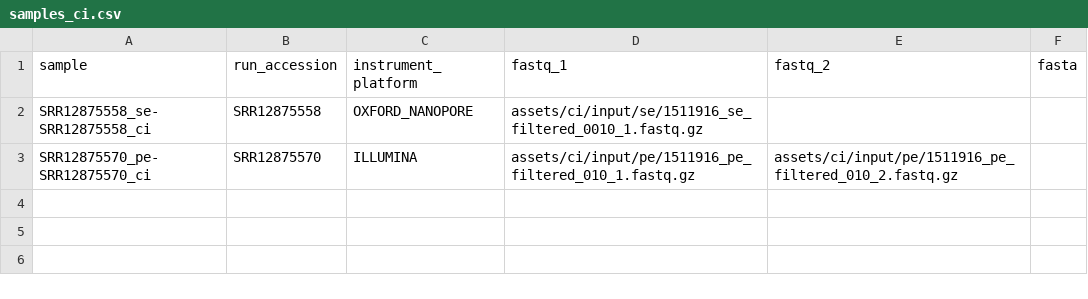
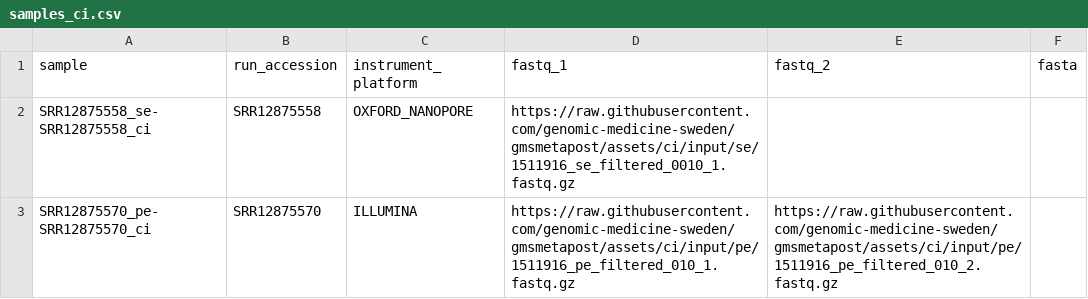
Before and after one commit to genomic-medicine-sweden/gmsmetapost, a CSV file: assets/ci/samples_ci.csv, drawn as a sheet.

Commit message:
Use raw.githubusercontent

```diff
--- a/assets/ci/samples_ci.csv
+++ b/assets/ci/samples_ci.csv
@@ -1,3 +1,3 @@
 sample,run_accession,instrument_platform,fastq_1,fastq_2,fasta
-SRR12875558_se-SRR12875558_ci,SRR12875558,OXFORD_NANOPORE,assets/ci/input/se/1511916_se_filtered_0010_1.fastq.gz,,
-SRR12875570_pe-SRR12875570_ci,SRR12875570,ILLUMINA,assets/ci/input/pe/1511916_pe_filtered_010_1.fastq.gz,assets/ci/input/pe/1511916_pe_filtered_010_2.fastq.gz,
+SRR12875558_se-SRR12875558_ci,SRR12875558,OXFORD_NANOPORE,https://raw.githubusercontent.com/genomic-medicine-sweden/gmsmetapost/assets/ci/input/se/1511916_se_filtered_0010_1.fastq.gz,,
+SRR12875570_pe-SRR12875570_ci,SRR12875570,ILLUMINA,https://raw.githubusercontent.com/genomic-medicine-sweden/gmsmetapost/assets/ci/input/pe/1511916_pe_filtered_010_1.fastq.gz,https://raw.githubusercontent.com/genomic-medicine-sweden/gmsmetapost/assets/ci/input/pe/1511916_pe_filtered_010_2.fastq.gz,
```
